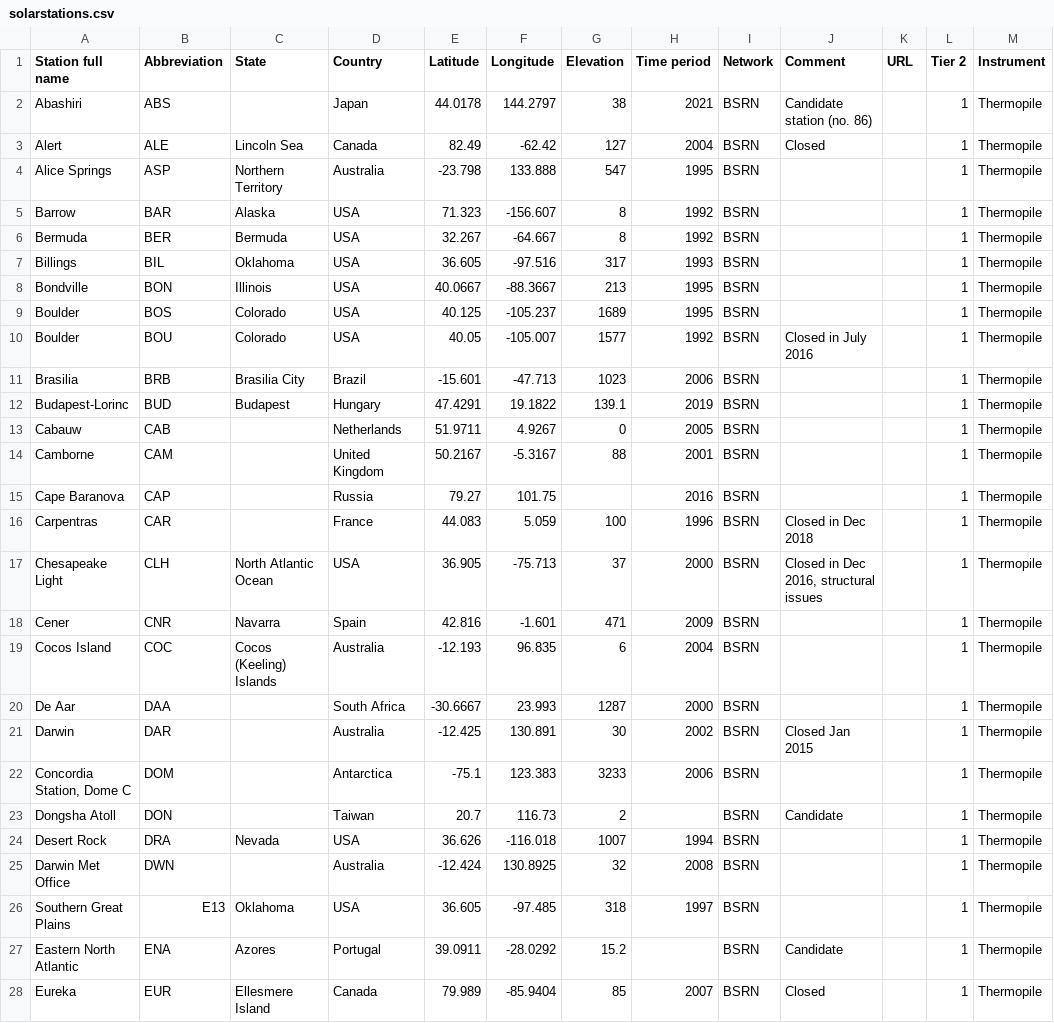
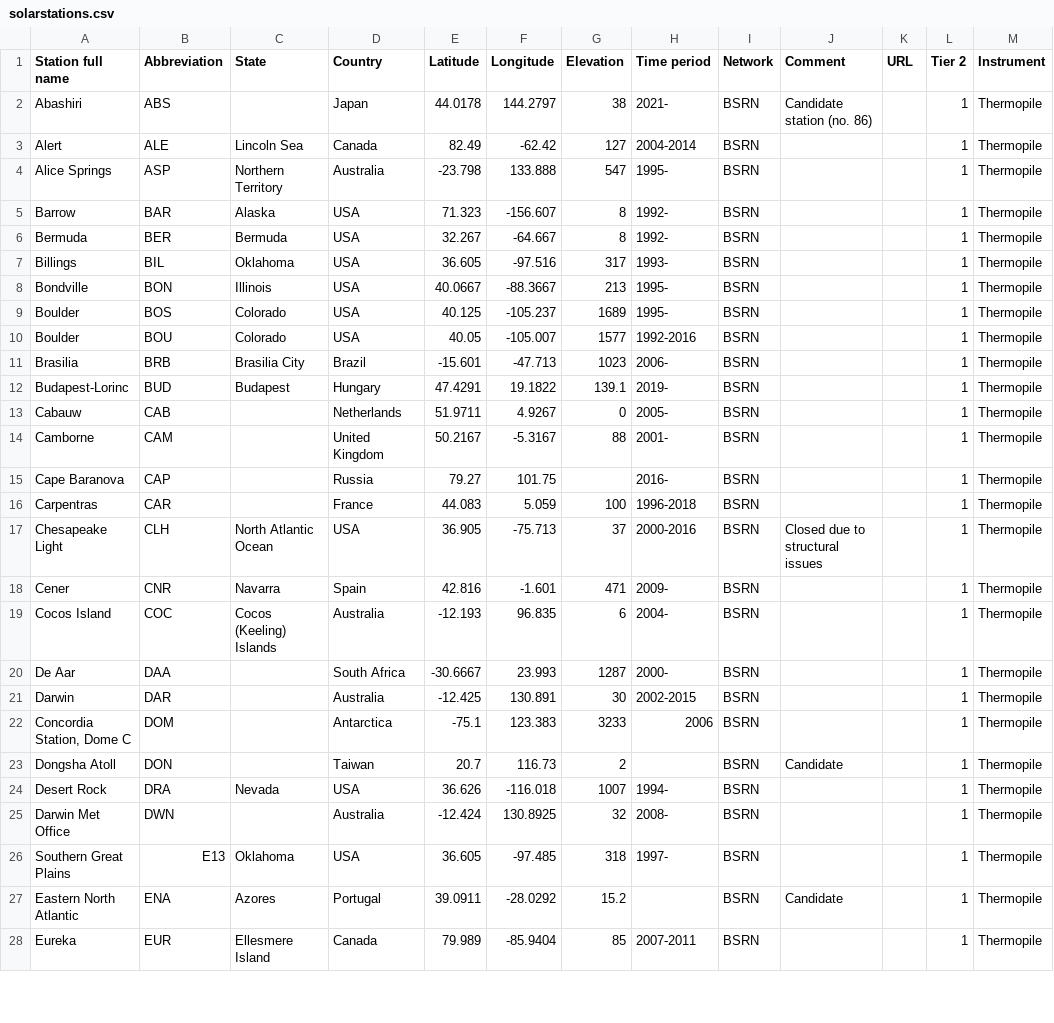
Before and after one commit to AssessingSolar/solarstations, a CSV file: solarstations.csv, drawn as a sheet; only a part is shown; the diff covers the shown part only.

Commit message:
Reformat time period in solarstations.csv

```diff
--- a/solarstations.csv
+++ b/solarstations.csv
@@ -1,28 +1,28 @@
 Station full name;Abbreviation;State;Country;Latitude;Longitude;Elevation;Time period;Network;Comment;URL;Tier 2;Instrument
-Abashiri;ABS;;Japan;44.0178;144.2797;38;2021;BSRN;Candidate station (no. 86);;1;Thermopile
-Alert;ALE;Lincoln Sea;Canada;82.49;-62.42;127;2004;BSRN;Closed;;1;Thermopile
-Alice Springs;ASP;Northern Territory;Australia;-23.798;133.888;547;1995;BSRN;;;1;Thermopile
-Barrow;BAR;Alaska;USA;71.323;-156.607;8;1992;BSRN;;;1;Thermopile
-Bermuda;BER;Bermuda;USA;32.267;-64.667;8;1992;BSRN;;;1;Thermopile
-Billings;BIL;Oklahoma;USA;36.605;-97.516;317;1993;BSRN;;;1;Thermopile
-Bondville;BON;Illinois;USA;40.0667;-88.3667;213;1995;BSRN;;;1;Thermopile
-Boulder;BOS;Colorado;USA;40.125;-105.237;1689;1995;BSRN;;;1;Thermopile
-Boulder;BOU;Colorado;USA;40.05;-105.007;1577;1992;BSRN;Closed in July 2016;;1;Thermopile
-Brasilia;BRB;Brasilia City;Brazil;-15.601;-47.713;1023;2006;BSRN;;;1;Thermopile
-Budapest-Lorinc;BUD;Budapest;Hungary;47.4291;19.1822;139.1;2019;BSRN;;;1;Thermopile
-Cabauw;CAB;;Netherlands;51.9711;4.9267;0;2005;BSRN;;;1;Thermopile
-Camborne;CAM;;United Kingdom;50.2167;-5.3167;88;2001;BSRN;;;1;Thermopile
-Cape Baranova;CAP;;Russia;79.27;101.75;;2016;BSRN;;;1;Thermopile
-Carpentras;CAR;;France;44.083;5.059;100;1996;BSRN;Closed in Dec 2018;;1;Thermopile
-Chesapeake Light;CLH;North Atlantic Ocean;USA;36.905;-75.713;37;2000;BSRN;Closed in Dec 2016, structural issues;;1;Thermopile
-Cener;CNR;Navarra;Spain;42.816;-1.601;471;2009;BSRN;;;1;Thermopile
-Cocos Island;COC;Cocos (Keeling) Islands;Australia;-12.193;96.835;6;2004;BSRN;;;1;Thermopile
-De Aar;DAA;;South Africa;-30.6667;23.993;1287;2000;BSRN;;;1;Thermopile
-Darwin;DAR;;Australia;-12.425;130.891;30;2002;BSRN;Closed Jan 2015;;1;Thermopile
+Abashiri;ABS;;Japan;44.0178;144.2797;38;2021-;BSRN;Candidate station (no. 86);;1;Thermopile
+Alert;ALE;Lincoln Sea;Canada;82.49;-62.42;127;2004-2014;BSRN;;;1;Thermopile
+Alice Springs;ASP;Northern Territory;Australia;-23.798;133.888;547;1995-;BSRN;;;1;Thermopile
+Barrow;BAR;Alaska;USA;71.323;-156.607;8;1992-;BSRN;;;1;Thermopile
+Bermuda;BER;Bermuda;USA;32.267;-64.667;8;1992-;BSRN;;;1;Thermopile
+Billings;BIL;Oklahoma;USA;36.605;-97.516;317;1993-;BSRN;;;1;Thermopile
+Bondville;BON;Illinois;USA;40.0667;-88.3667;213;1995-;BSRN;;;1;Thermopile
+Boulder;BOS;Colorado;USA;40.125;-105.237;1689;1995-;BSRN;;;1;Thermopile
+Boulder;BOU;Colorado;USA;40.05;-105.007;1577;1992-2016;BSRN;;;1;Thermopile
+Brasilia;BRB;Brasilia City;Brazil;-15.601;-47.713;1023;2006-;BSRN;;;1;Thermopile
+Budapest-Lorinc;BUD;Budapest;Hungary;47.4291;19.1822;139.1;2019-;BSRN;;;1;Thermopile
+Cabauw;CAB;;Netherlands;51.9711;4.9267;0;2005-;BSRN;;;1;Thermopile
+Camborne;CAM;;United Kingdom;50.2167;-5.3167;88;2001-;BSRN;;;1;Thermopile
+Cape Baranova;CAP;;Russia;79.27;101.75;;2016-;BSRN;;;1;Thermopile
+Carpentras;CAR;;France;44.083;5.059;100;1996-2018;BSRN;;;1;Thermopile
+Chesapeake Light;CLH;North Atlantic Ocean;USA;36.905;-75.713;37;2000-2016;BSRN;Closed due to structural issues;;1;Thermopile
+Cener;CNR;Navarra;Spain;42.816;-1.601;471;2009-;BSRN;;;1;Thermopile
+Cocos Island;COC;Cocos (Keeling) Islands;Australia;-12.193;96.835;6;2004-;BSRN;;;1;Thermopile
+De Aar;DAA;;South Africa;-30.6667;23.993;1287;2000-;BSRN;;;1;Thermopile
+Darwin;DAR;;Australia;-12.425;130.891;30;2002-2015;BSRN;;;1;Thermopile
 Concordia Station, Dome C;DOM;;Antarctica;-75.1;123.383;3233;2006;BSRN;;;1;Thermopile
 Dongsha Atoll;DON;;Taiwan;20.7;116.73;2;;BSRN;Candidate;;1;Thermopile
-Desert Rock;DRA;Nevada;USA;36.626;-116.018;1007;1994;BSRN;;;1;Thermopile
-Darwin Met Office;DWN;;Australia;-12.424;130.8925;32;2008;BSRN;;;1;Thermopile
-Southern Great Plains;E13;Oklahoma;USA;36.605;-97.485;318;1997;BSRN;;;1;Thermopile
+Desert Rock;DRA;Nevada;USA;36.626;-116.018;1007;1994-;BSRN;;;1;Thermopile
+Darwin Met Office;DWN;;Australia;-12.424;130.8925;32;2008-;BSRN;;;1;Thermopile
+Southern Great Plains;E13;Oklahoma;USA;36.605;-97.485;318;1997-;BSRN;;;1;Thermopile
 Eastern North Atlantic;ENA;Azores;Portugal;39.0911;-28.0292;15.2;;BSRN;Candidate;;1;Thermopile
-Eureka;EUR;Ellesmere Island;Canada;79.989;-85.9404;85;2007;BSRN;Closed;;1;Thermopile
+Eureka;EUR;Ellesmere Island;Canada;79.989;-85.9404;85;2007-2011;BSRN;;;1;Thermopile
```
Also changed, not shown: 59 edited cells elsewhere in this file.
